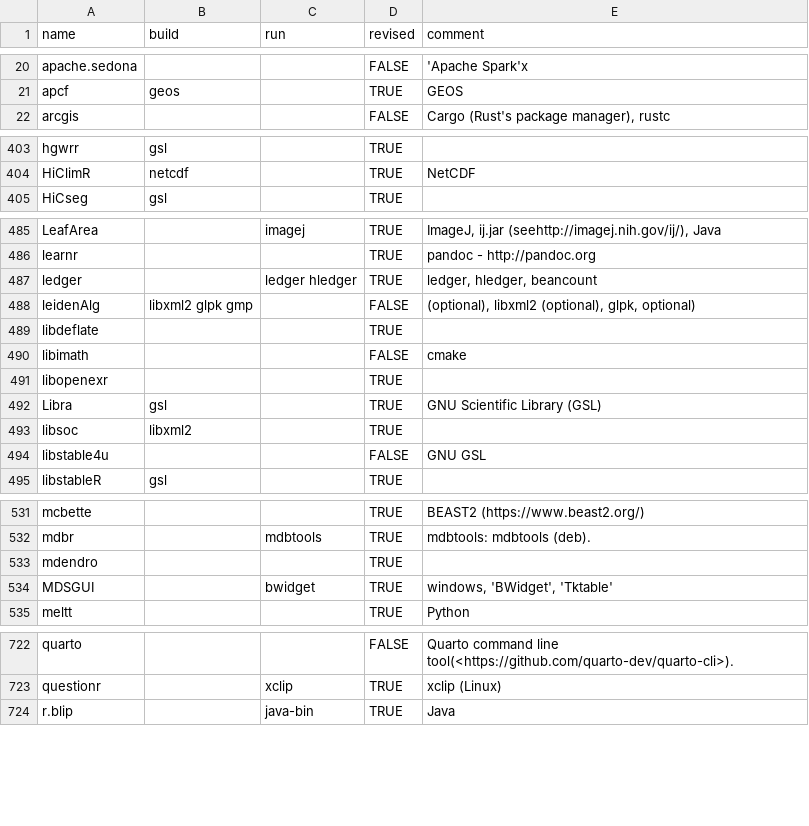
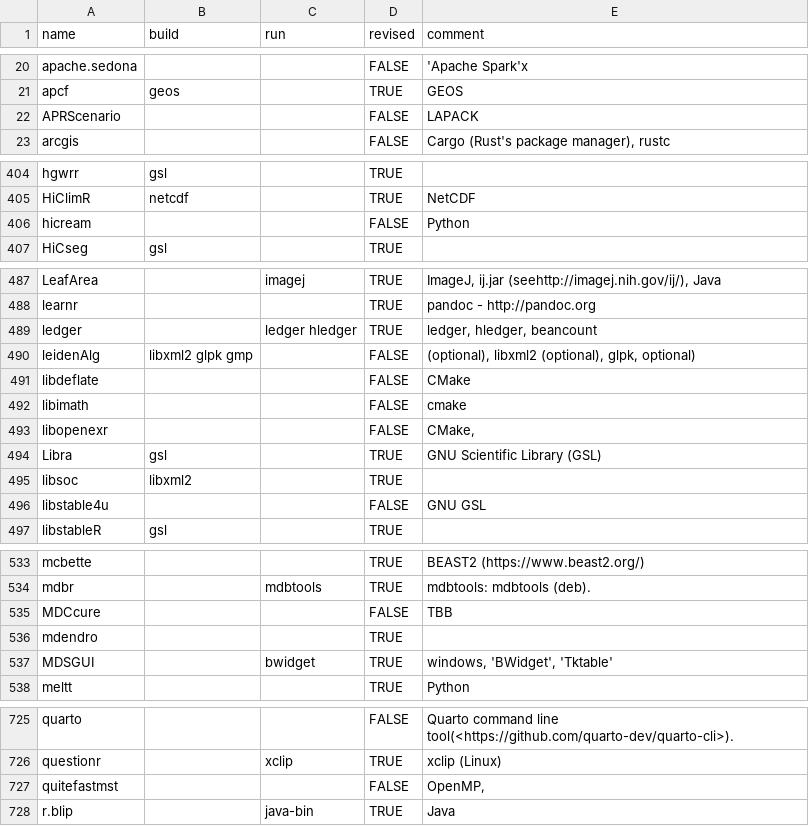
Before and after one commit to cran4linux/sysreqs, a CSV file: pkgdb.csv, drawn as a sheet; only a part is shown, gaps mark what is left out; the diff covers the shown part only.

Commit message:
update pkgdb

```diff
--- a/pkgdb.csv
+++ b/pkgdb.csv
@@ -21,2 +21,3 @@ apache.sedona,,,FALSE,'Apache Spark'x
 apcf,geos,,TRUE,GEOS
+APRScenario,,,FALSE,LAPACK
 arcgis,,,FALSE,"Cargo (Rust's package manager), rustc"
@@ -404,2 +405,3 @@ hgwrr,gsl,,TRUE,
 HiClimR,netcdf,,TRUE,NetCDF
+hicream,,,FALSE,Python
 HiCseg,gsl,,TRUE,
@@ -488,5 +490,5 @@ ledger,,ledger hledger,TRUE,"ledger, hledger, beancount"
 leidenAlg,libxml2 glpk gmp,,FALSE,"(optional), libxml2 (optional), glpk, optional)"
-libdeflate,,,TRUE,
+libdeflate,,,FALSE,CMake
 libimath,,,FALSE,cmake
-libopenexr,,,TRUE,
+libopenexr,,,FALSE,"CMake,"
 Libra,gsl,,TRUE,GNU Scientific Library (GSL)
@@ -532,2 +534,3 @@ mcbette,,,TRUE,BEAST2 (https://www.beast2.org/)
 mdbr,,mdbtools,TRUE,mdbtools: mdbtools (deb).
+MDCcure,,,FALSE,TBB
 mdendro,,,TRUE,
@@ -723,2 +726,3 @@ quarto,,,FALSE,Quarto command line tool(<https://github.com/quarto-dev/quarto-cl
 questionr,,xclip,TRUE,xclip (Linux)
+quitefastmst,,,FALSE,"OpenMP,"
 r.blip,,java-bin,TRUE,Java
```
Also changed, not shown: 9 edited cells elsewhere in this file.
